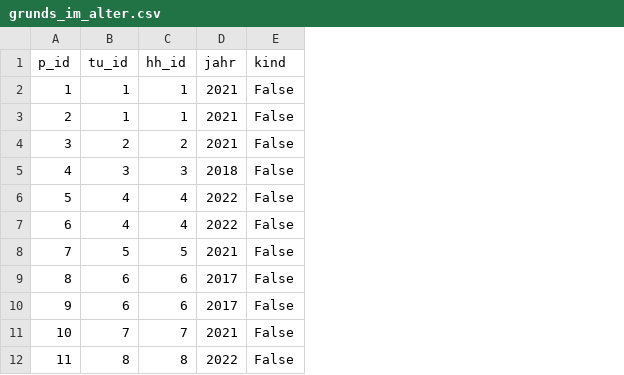
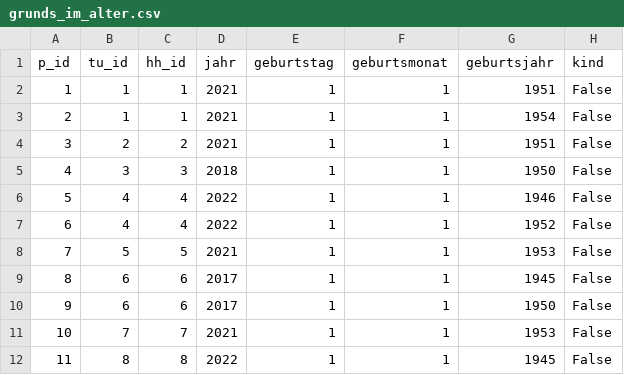
Before and after one commit to iza-institute-of-labor-economics/gettsim, a CSV file: src/_gettsim_tests/test_data/grunds_im_alter.csv, drawn as a sheet; only a part is shown; the diff names each change by its address in the sheet, - before the commit and + after, or states it on an @@ line.

```diff
--- a/src/_gettsim_tests/test_data/grunds_im_alter.csv
+++ b/src/_gettsim_tests/test_data/grunds_im_alter.csv
+column E (geburtstag), rows 2-12: all 1
+column F (geburtsmonat), rows 2-12: all 1
+column G (geburtsjahr), rows 2-12: 1951 | 1954 | 1951 | 1950 | 1946 | 1952 | 1953 | 1945 | 1950 | 1953 | 1945
```
Also changed, not shown: src/_gettsim_tests/test_data/wohngeld.csv, 2 other files.
